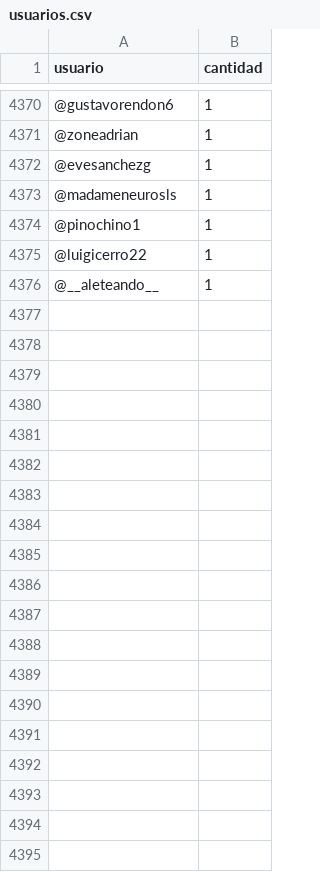
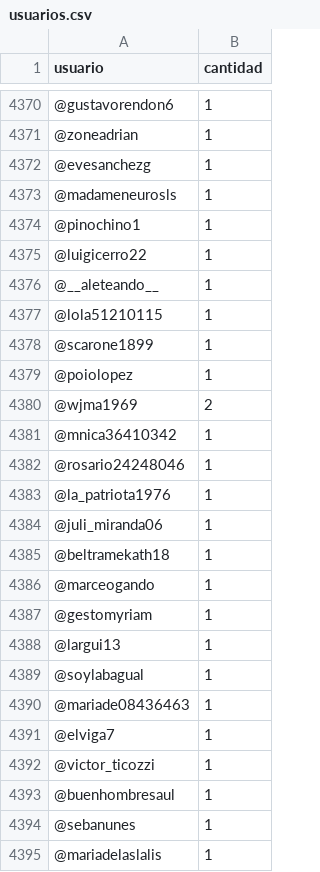
Before and after one commit to verdierdiego/debate-luc, a CSV file: usuarios.csv, drawn as a sheet; only a part is shown, gaps mark what is left out; the diff covers the shown part only.

```diff
--- a/usuarios.csv
+++ b/usuarios.csv
@@ -4376 +4376,20 @@ usuario,cantidad
 @__aleteando__,1
+@lola51210115,1
+@scarone1899,1
+@poiolopez,1
+@wjma1969,2
+@mnica36410342,1
+@rosario24248046,1
+@la_patriota1976,1
+@juli_miranda06,1
+@beltramekath18,1
+@marceogando,1
+@gestomyriam,1
+@largui13,1
+@soylabagual,1
+@mariade08436463,1
+@elviga7,1
+@victor_ticozzi,1
+@buenhombresaul,1
+@sebanunes,1
+@mariadelaslalis,1
```
Also changed, not shown: 12 added rows and 33 edited cells elsewhere in this file, hashtags.csv, menciones.csv, 4 other files.
